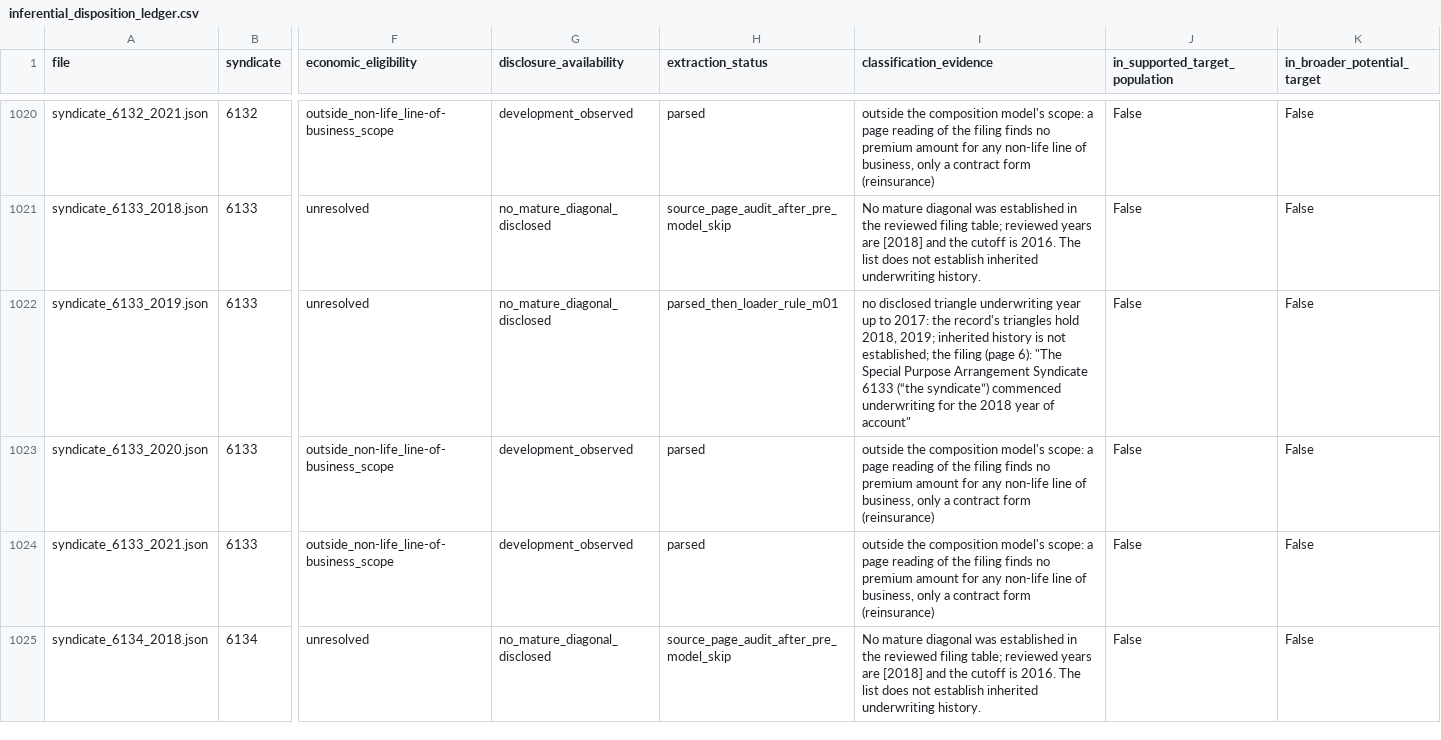
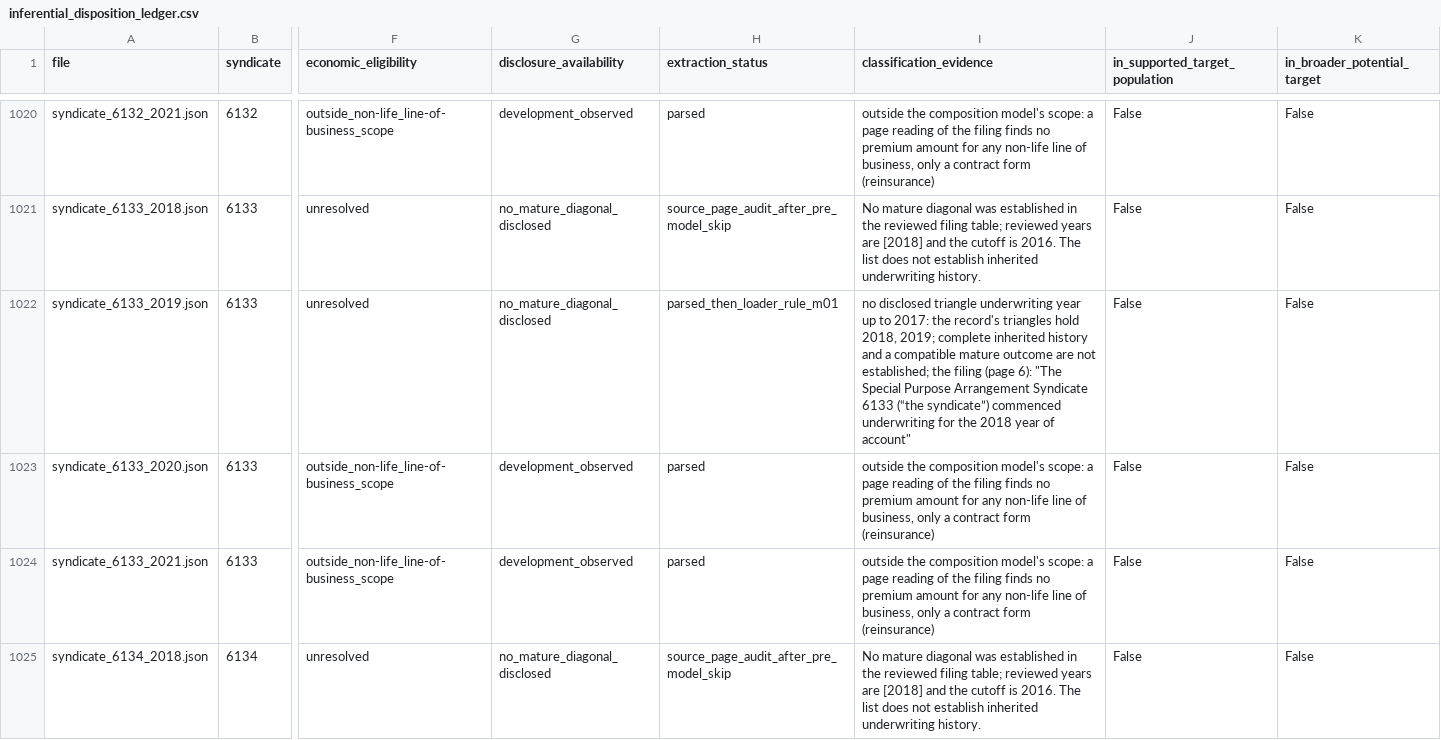
Before and after one commit to colinpriest/lloyds-exposure-composition-analysis, a CSV file: results/inferential_disposition_ledger.csv, drawn as a sheet; only a part is shown, gaps mark what is left out; the diff covers the shown part only; the diff names each change by its address in the sheet, - before the commit and + after, or states it on an @@ line.

```diff
--- a/results/inferential_disposition_ledger.csv
+++ b/results/inferential_disposition_ledger.csv
-I1022 (classification_evidence): …2018, 2019; inherited history is not established;…
+I1022 (classification_evidence): …2018, 2019; complete inherited history and a compatible mature outcome are not established;…
```
Also changed, not shown: 10 edited cells elsewhere in this file, 7 other files.
